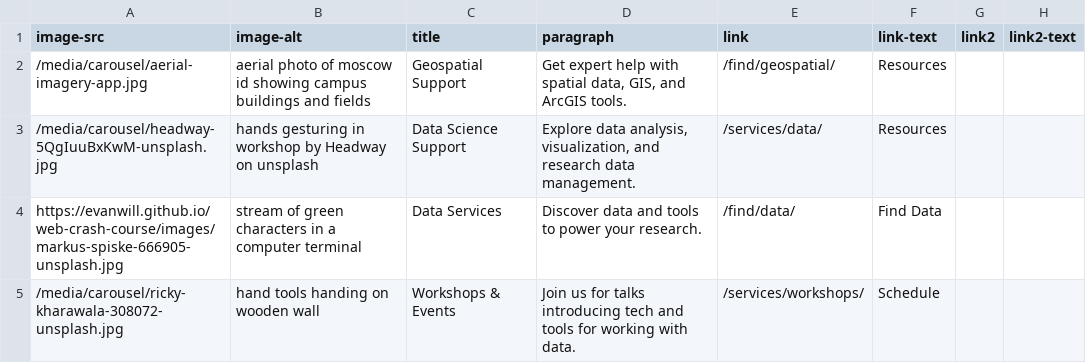
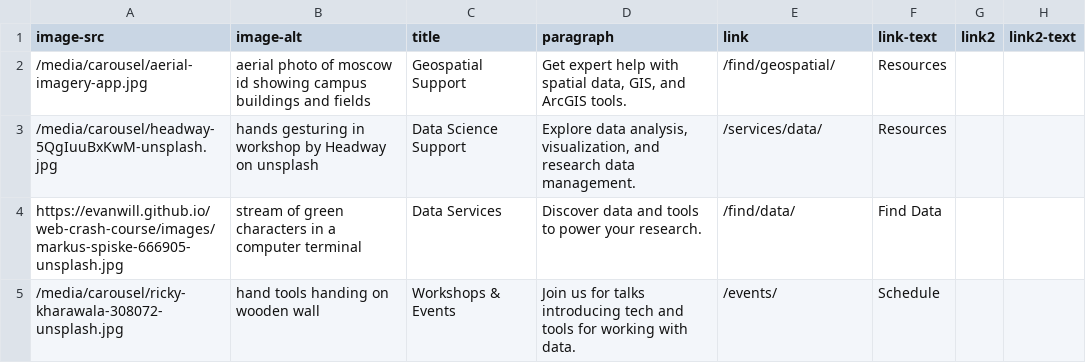
Before and after one commit to uidaholib/main-web-redesign_draft, a CSV file: _data/datahub_carousel.csv, drawn as a sheet.

Commit message:
reorg from review, including moving workshops to events

```diff
--- a/_data/datahub_carousel.csv
+++ b/_data/datahub_carousel.csv
@@ -4,2 +4,2 @@ image-src,image-alt,title,paragraph,link,link-text,link2,link2-text
 https://evanwill.github.io/web-crash-course/images/markus-spiske-666905-unsplash.jpg,"stream of green characters in a computer terminal",Data Services,"Discover data and tools to power your research.",/find/data/,Find Data,
-/media/carousel/ricky-kharawala-308072-unsplash.jpg,hand tools handing on wooden wall,Workshops & Events,"Join us for talks introducing tech and tools for working with data.",/services/workshops/,Schedule,
+/media/carousel/ricky-kharawala-308072-unsplash.jpg,hand tools handing on wooden wall,Workshops & Events,"Join us for talks introducing tech and tools for working with data.",/events/,Schedule,
```
Also changed, not shown: _data/services_index.csv, 11 other files.
